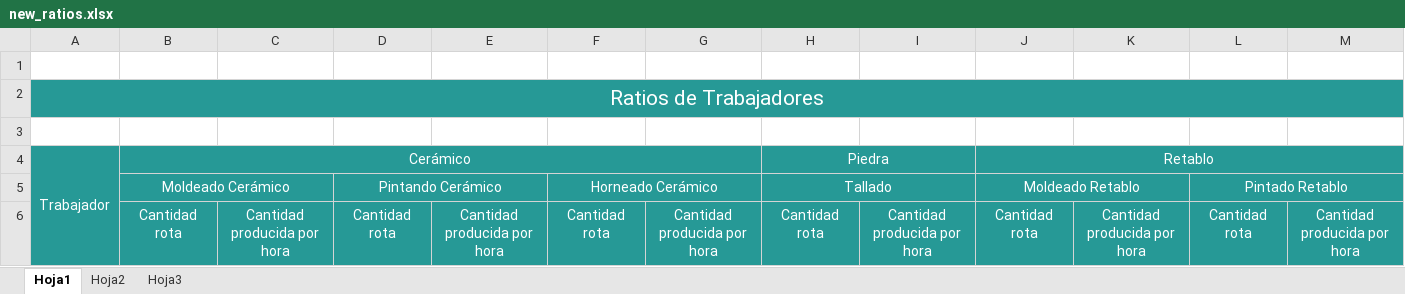
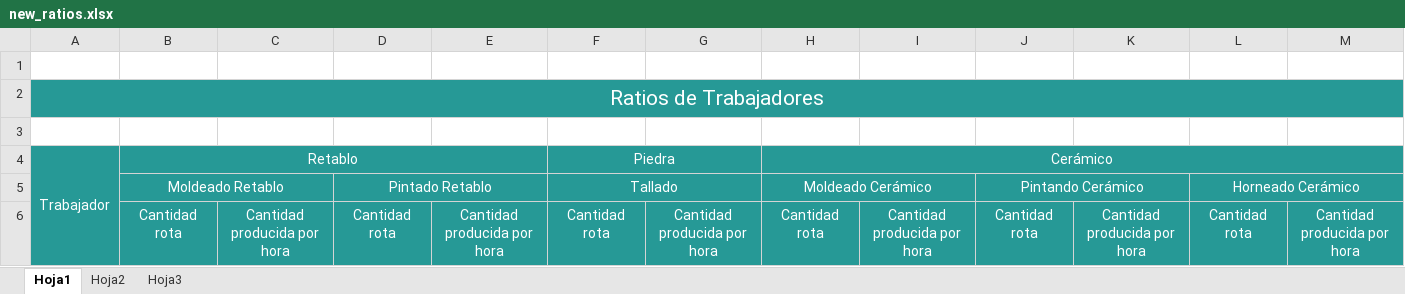
Before and after one commit to andresleonm/Desarrollo-de-Programas-1, an Excel workbook: IncaArt/IncaArt/Resources/Excel/new_ratios.xlsx, sheet Hoja1, drawn as a sheet; values as stored, in another font and other column widths than the file's, no borders; removed rows and columns are numbered as before the commit, all else as after; the diff names each change by its address in the sheet, - before the commit and + after, or states it on an @@ line.

Commit message:
files excel

```diff
--- a/IncaArt/IncaArt/Resources/Excel/new_ratios.xlsx (sheet Hoja1)
+++ b/IncaArt/IncaArt/Resources/Excel/new_ratios.xlsx (sheet Hoja1)
-row 4: Trabajador | Cerámico |  |  |  |  |  | Piedra |  | Retablo
-row 5:  | Moldeado Cerámico |  | Pintando Cerámico |  | Horneado Cerámico |  | Tallado |  | Moldeado Retablo |  | Pintado Retablo
+row 4: Trabajador | Retablo |  |  |  | Piedra |  | Cerámico
+row 5:  | Moldeado Retablo |  | Pintado Retablo |  | Tallado |  | Moldeado Cerámico |  | Pintando Cerámico |  | Horneado Cerámico
```
Also changed, not shown: 3 other files.
